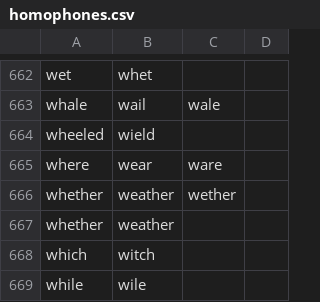
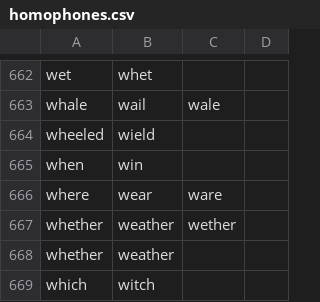
Before and after one commit to tpensyl/knausj_talon, a CSV file: core/homophones/homophones.csv, drawn as a sheet; only a part is shown, gaps mark what is left out; the shorter side is filled out with more unchanged rows; the diff names each change by its address in the sheet, - before the commit and + after, or states it on an @@ line.

```diff
--- a/core/homophones/homophones.csv
+++ b/core/homophones/homophones.csv
+row 665: when | win
```
Also changed, not shown: settings/words_to_replace.csv, 8 other files.
